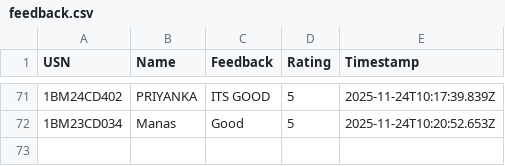
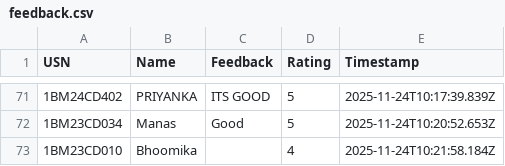
Before and after one commit to Kalyancds/time-series-quiz, a CSV file: feedback.csv, drawn as a sheet; only a part is shown, gaps mark what is left out; the diff names each change by its address in the sheet, - before the commit and + after, or states it on an @@ line.

Commit message:
Append to feedback.csv

```diff
--- a/feedback.csv
+++ b/feedback.csv
+row 73: 1BM23CD010 | Bhoomika |  | 4 | 2025-11-24T10:21:58.184Z
```
